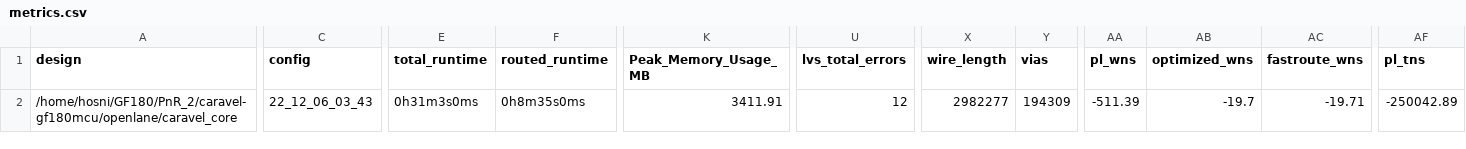
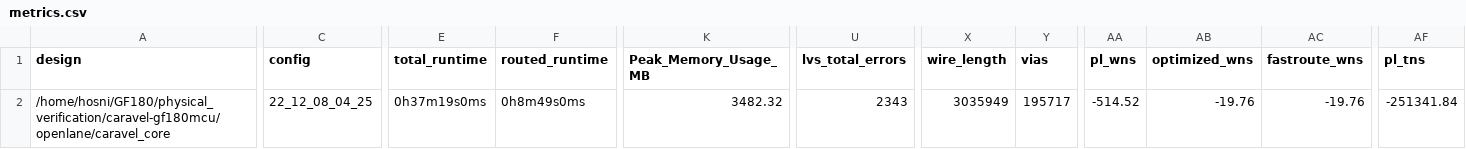
Before and after one commit to efabless/caravel-gf180mcu, a CSV file: signoff/caravel_core/metrics.csv, drawn as a sheet; only a part is shown, gaps mark what is left out; the diff covers the shown part only; the diff names each change by its address in the sheet, - before the commit and + after, or states it on an @@ line.

Commit message:
Update caravel_core with the latest user_project_wrapper. Also, fixed Metal2 spacing DRC at top-level.

```diff
--- a/signoff/caravel_core/metrics.csv
+++ b/signoff/caravel_core/metrics.csv
-A2 (design): /home/hosni/GF180/PnR_2/caravel-gf180mcu/openlane/caravel_core
+A2 (design): /home/hosni/GF180/physical_verification/caravel-gf180mcu/openlane/caravel_core
-C2 (config): 22_12_06_03_43
+C2 (config): 22_12_08_04_25
-E2 (total_runtime): 0h31m3s0ms
+E2 (total_runtime): 0h37m19s0ms
-F2 (routed_runtime): 0h8m35s0ms
+F2 (routed_runtime): 0h8m49s0ms
-K2 (Peak_Memory_Usage_MB): 3411.91
+K2 (Peak_Memory_Usage_MB): 3482.32
-U2 (lvs_total_errors): 12
+U2 (lvs_total_errors): 2343
-X2 (wire_length): 2982277
+X2 (wire_length): 3035949
-Y2 (vias): 194309
+Y2 (vias): 195717
-AA2 (pl_wns): -511.39
+AA2 (pl_wns): -514.52
-AB2 (optimized_wns): -19.7
+AB2 (optimized_wns): -19.76
-AC2 (fastroute_wns): -19.71
+AC2 (fastroute_wns): -19.76
-AF2 (pl_tns): -250042.89
+AF2 (pl_tns): -251341.84
```
Also changed, not shown: 7 edited cells elsewhere in this file, 9 other files.
